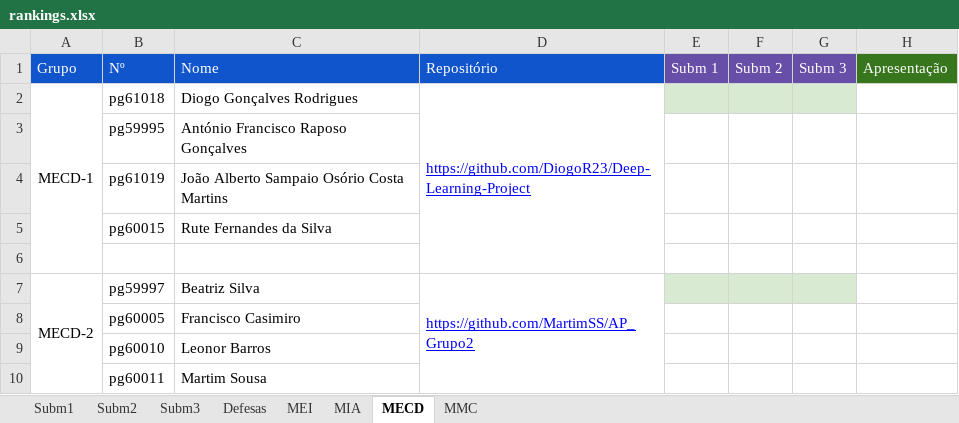
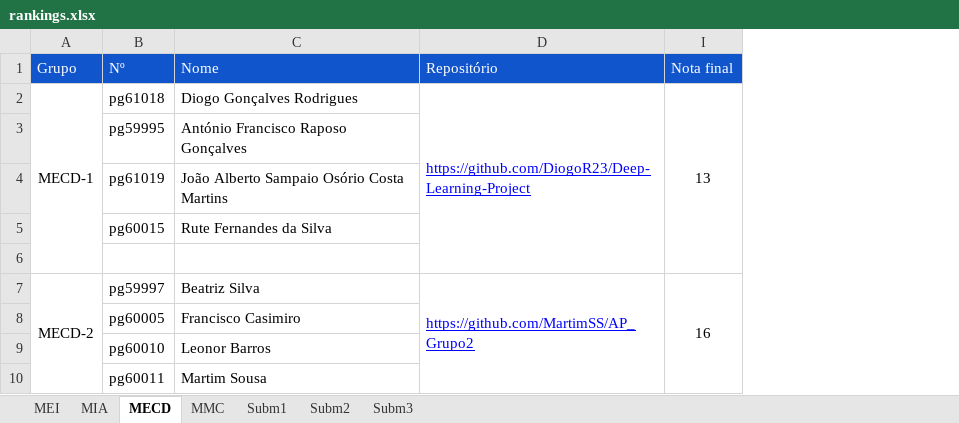
Before and after one commit to Luismpso/AP1, an Excel workbook: docs/rankings.xlsx, sheet MECD, drawn as a sheet; only a part is shown; values as stored, in another font and other column widths than the file's, no borders; charts and pictures not drawn; removed rows and columns are numbered as before the commit, all else as after; the diff names each change by its address in the sheet, - before the commit and + after, or states it on an @@ line.

```diff
--- a/docs/rankings.xlsx (sheet MECD)
+++ b/docs/rankings.xlsx (sheet MECD)
@@ sheet tab hidden: Defesas @@
@@ sheet tab order changed: MEI | MIA | MECD | MMC | Subm1 | Subm2 | Subm3 @@
@@ column E (Subm 1) hidden, empty @@
@@ column F (Subm 2) hidden, empty @@
@@ column G (Subm 3) hidden, empty @@
@@ column H (Apresentação) hidden, empty @@
+column I (Nota final), rows 2-7: 13 |  |  |  |  | 16
```
Also changed, not shown: sheet MEI, sheet MMC, sheet MIA, 1 other file.
